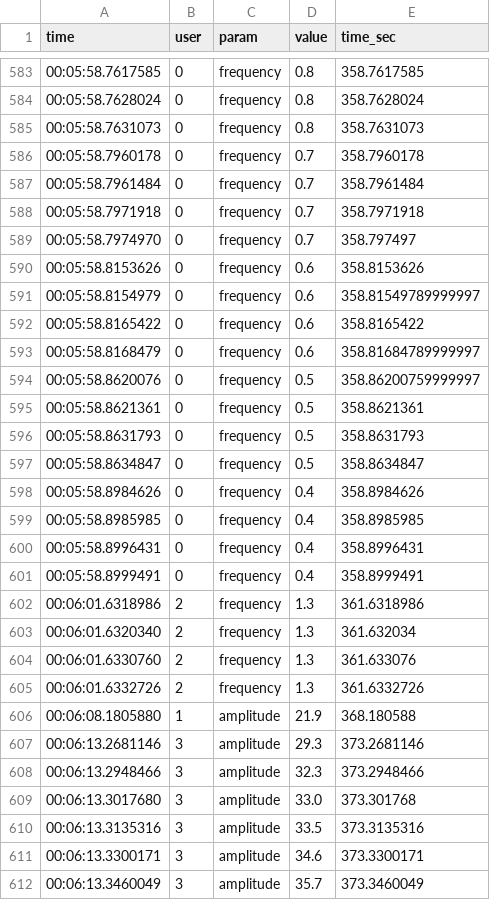
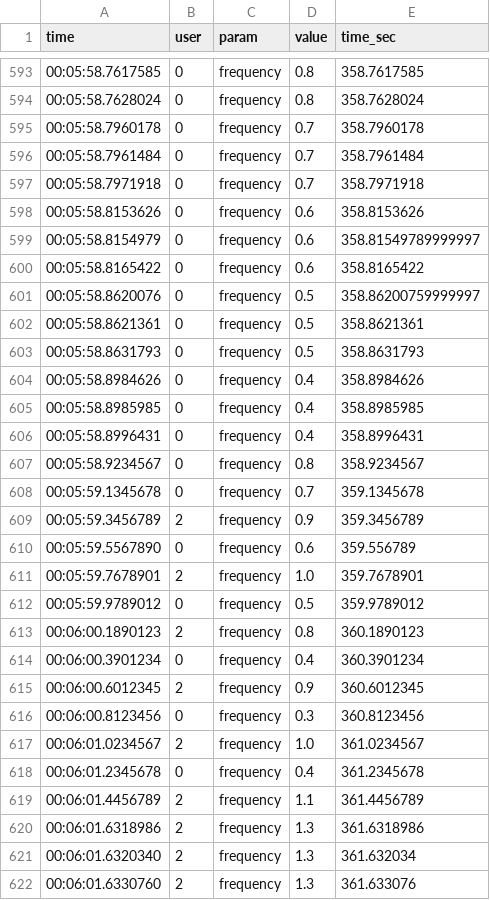
Before and after one commit to tomtomgh/P3-1_G08, a CSV file: parameter_changes_summary.csv, drawn as a sheet; only a part is shown, gaps mark what is left out; the shorter side is filled out with more unchanged rows; the diff covers the shown part only.

Commit message:
implemented "fighting" detection logic, changed data to mock fighting behavior, moved time scrollbar to the bottom

```diff
--- a/parameter_changes_summary.csv
+++ b/parameter_changes_summary.csv
@@ -584,3 +594,2 @@ time,user,param,value,time_sec
 00:05:58.7628024,0,frequency,0.8,358.7628024
-00:05:58.7631073,0,frequency,0.8,358.7631073
 00:05:58.7960178,0,frequency,0.7,358.7960178
@@ -588,3 +597,2 @@ time,user,param,value,time_sec
 00:05:58.7971918,0,frequency,0.7,358.7971918
-00:05:58.7974970,0,frequency,0.7,358.797497
 00:05:58.8153626,0,frequency,0.6,358.8153626
@@ -592,3 +600,2 @@ time,user,param,value,time_sec
 00:05:58.8165422,0,frequency,0.6,358.8165422
-00:05:58.8168479,0,frequency,0.6,358.81684789999997
 00:05:58.8620076,0,frequency,0.5,358.86200759999997
@@ -596,3 +603,2 @@ time,user,param,value,time_sec
 00:05:58.8631793,0,frequency,0.5,358.8631793
-00:05:58.8634847,0,frequency,0.5,358.8634847
 00:05:58.8984626,0,frequency,0.4,358.8984626
@@ -600,3 +606,15 @@ time,user,param,value,time_sec
 00:05:58.8996431,0,frequency,0.4,358.8996431
-00:05:58.8999491,0,frequency,0.4,358.8999491
+00:05:58.9234567,0,frequency,0.8,358.9234567
+00:05:59.1345678,0,frequency,0.7,359.1345678
+00:05:59.3456789,2,frequency,0.9,359.3456789
+00:05:59.5567890,0,frequency,0.6,359.556789
+00:05:59.7678901,2,frequency,1.0,359.7678901
+00:05:59.9789012,0,frequency,0.5,359.9789012
+00:06:00.1890123,2,frequency,0.8,360.1890123
+00:06:00.3901234,0,frequency,0.4,360.3901234
+00:06:00.6012345,2,frequency,0.9,360.6012345
+00:06:00.8123456,0,frequency,0.3,360.8123456
+00:06:01.0234567,2,frequency,1.0,361.0234567
+00:06:01.2345678,0,frequency,0.4,361.2345678
+00:06:01.4456789,2,frequency,1.1,361.4456789
 00:06:01.6318986,2,frequency,1.3,361.6318986
```
Also changed, not shown: 10 added rows and 2 edited cells elsewhere in this file, 2 other files.
